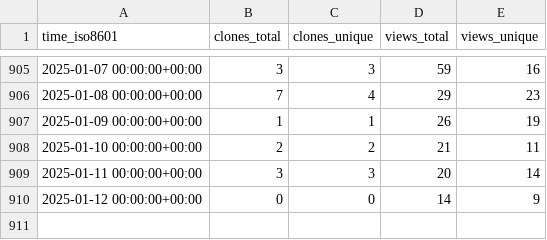
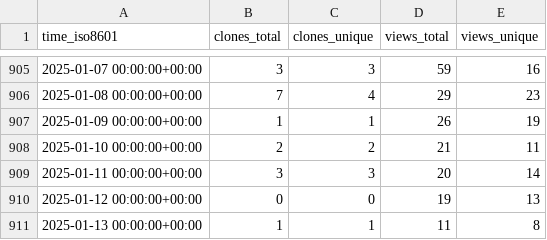
Before and after one commit to instill-ai/instill-core-stats, a CSV file: instill-ai/instill-core/ghrs-data/views_clones_aggregate.csv, drawn as a sheet; only a part is shown, gaps mark what is left out.

```diff
--- a/instill-ai/instill-core/ghrs-data/views_clones_aggregate.csv
+++ b/instill-ai/instill-core/ghrs-data/views_clones_aggregate.csv
@@ -909,2 +909,3 @@ time_iso8601,clones_total,clones_unique,views_total,views_unique
 2025-01-11 00:00:00+00:00,3,3,20,14
-2025-01-12 00:00:00+00:00,0,0,14,9
+2025-01-12 00:00:00+00:00,0,0,19,13
+2025-01-13 00:00:00+00:00,1,1,11,8
```
Also changed, not shown: 1 other file.
